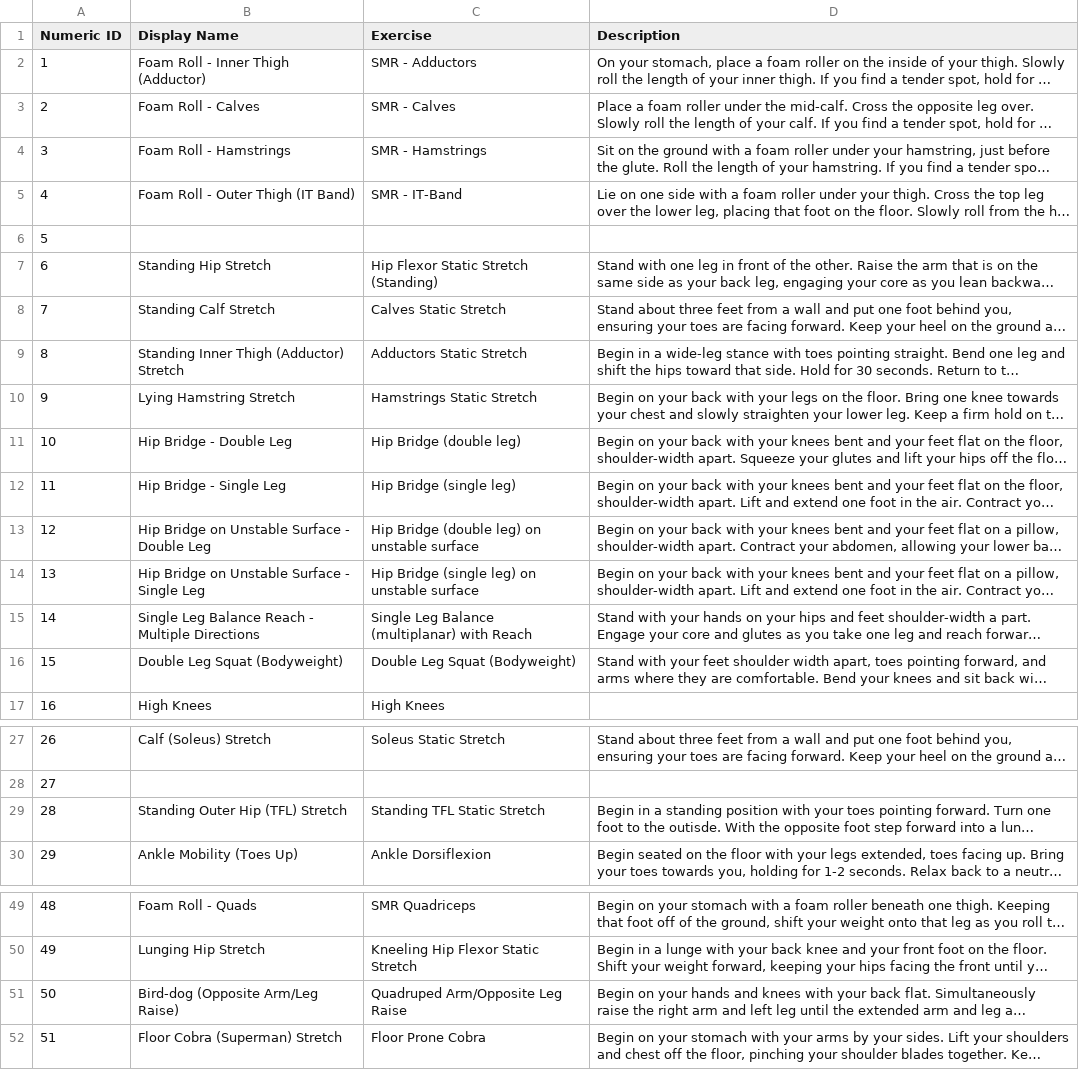
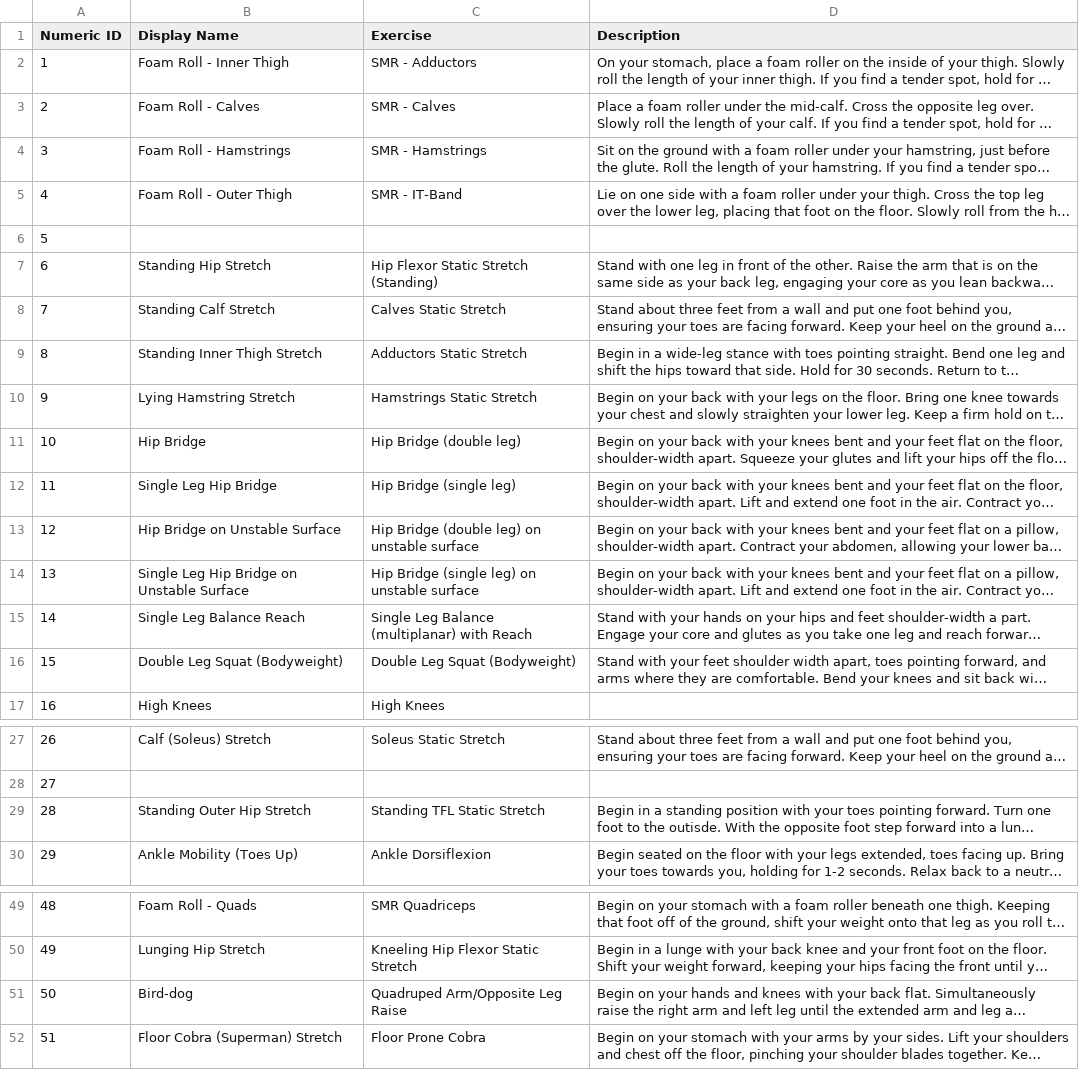
Before and after one commit to biometrixtech/plans, a TSV file: database/Exercise_Descriptions.tsv, drawn as a sheet; only a part is shown, gaps mark what is left out; long unchanged cells end in …; the diff names each change by its address in the sheet, - before the commit and + after, or states it on an @@ line.

```diff
--- a/database/Exercise_Descriptions.tsv
+++ b/database/Exercise_Descriptions.tsv
-B2 (Display Name): Foam Roll - Inner Thigh (Adductor)
+B2 (Display Name): Foam Roll - Inner Thigh
-B5 (Display Name): Foam Roll - Outer Thigh (IT Band)
+B5 (Display Name): Foam Roll - Outer Thigh
-B9 (Display Name): Standing Inner Thigh (Adductor) Stretch
+B9 (Display Name): Standing Inner Thigh Stretch
-B11 (Display Name): Hip Bridge - Double Leg
+B11 (Display Name): Hip Bridge
-B12 (Display Name): Hip Bridge - Single Leg
+B12 (Display Name): Single Leg Hip Bridge
-B13 (Display Name): Hip Bridge on Unstable Surface - Double Leg
+B13 (Display Name): Hip Bridge on Unstable Surface
-B14 (Display Name): Hip Bridge on Unstable Surface - Single Leg
+B14 (Display Name): Single Leg Hip Bridge on Unstable Surface
-B15 (Display Name): Single Leg Balance Reach - Multiple Directions
+B15 (Display Name): Single Leg Balance Reach
-B29 (Display Name): Standing Outer Hip (TFL) Stretch
+B29 (Display Name): Standing Outer Hip Stretch
-B51 (Display Name): Bird-dog (Opposite Arm/Leg Raise)
+B51 (Display Name): Bird-dog
```
Also changed, not shown: database/Exercise_Library.csv.
